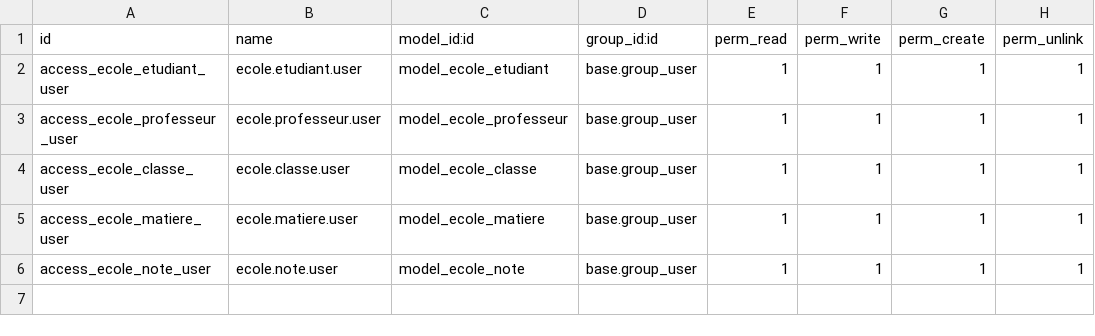
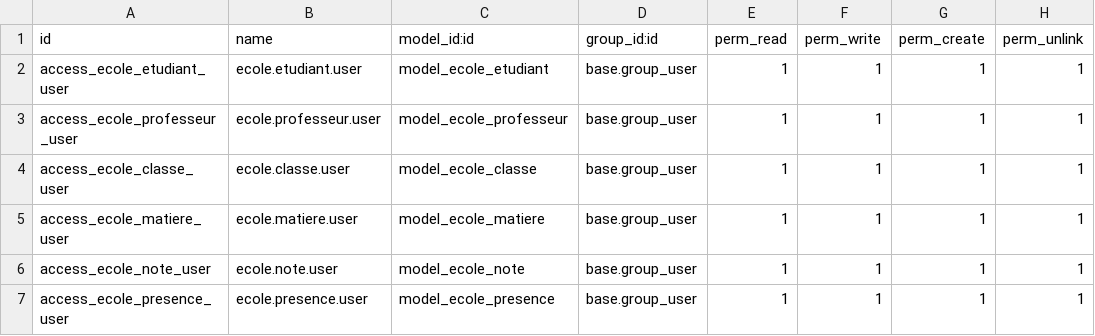
Before and after one commit to Djo9111/gestion_ecole, a CSV file: security/ir.model.access.csv, drawn as a sheet; the diff names each change by its address in the sheet, - before the commit and + after, or states it on an @@ line.

Commit message:
Ajout de fonctionalite de presence

```diff
--- a/security/ir.model.access.csv
+++ b/security/ir.model.access.csv
+row 7: access_ecole_presence_user | ecole.presence.user | model_ecole_presence | base.group_user | 1 | 1 | 1 | 1
```
Also changed, not shown: 8 other files.
